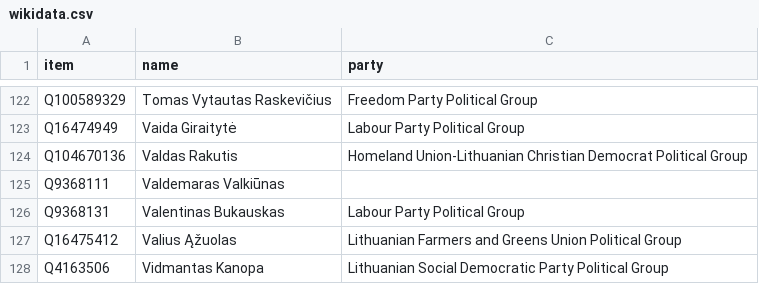
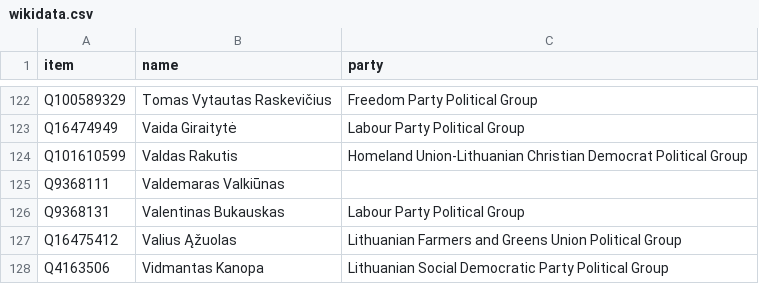
Before and after one commit to every-politician-scrapers/lithuania-seimas-official, a CSV file: data/wikidata.csv, drawn as a sheet; only a part is shown, gaps mark what is left out.

```diff
--- a/data/wikidata.csv
+++ b/data/wikidata.csv
@@ -123,3 +123,3 @@ Q100589329,Tomas Vytautas Raskevičius,Freedom Party Political Group
 Q16474949,Vaida Giraitytė,Labour Party Political Group
-Q104670136,Valdas Rakutis,Homeland Union-Lithuanian Christian Democrat Political Group
+Q101610599,Valdas Rakutis,Homeland Union-Lithuanian Christian Democrat Political Group
 Q9368111,Valdemaras Valkiūnas,
```
